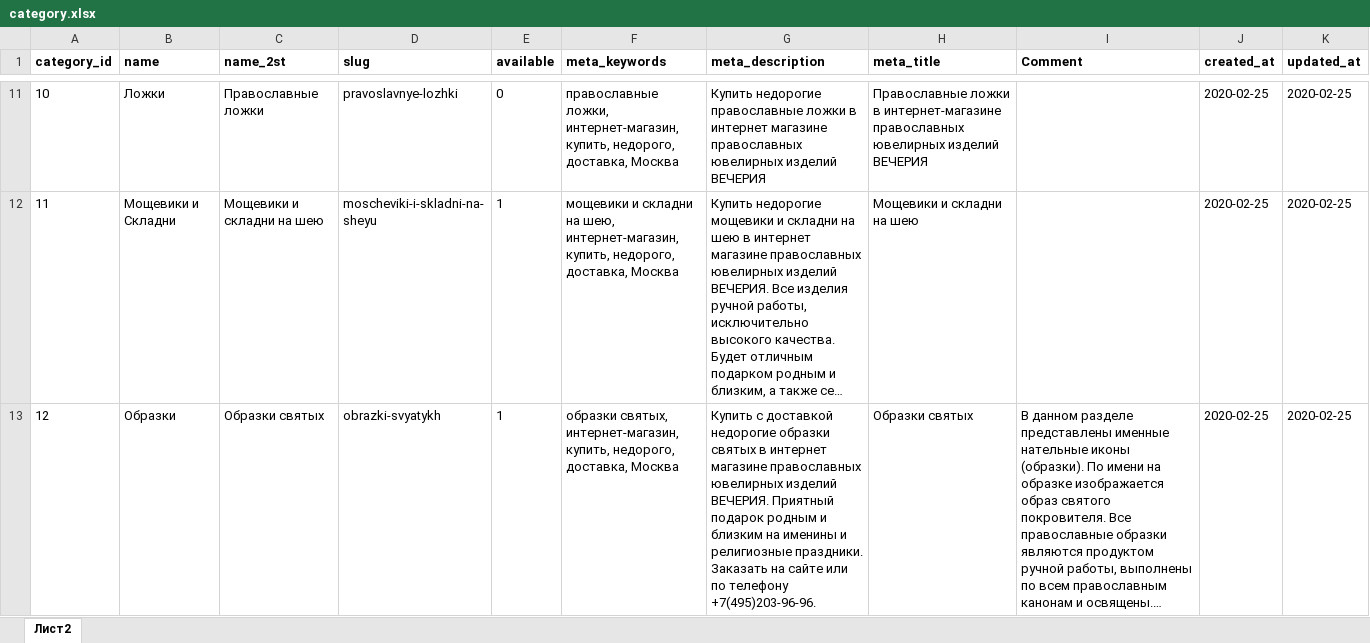
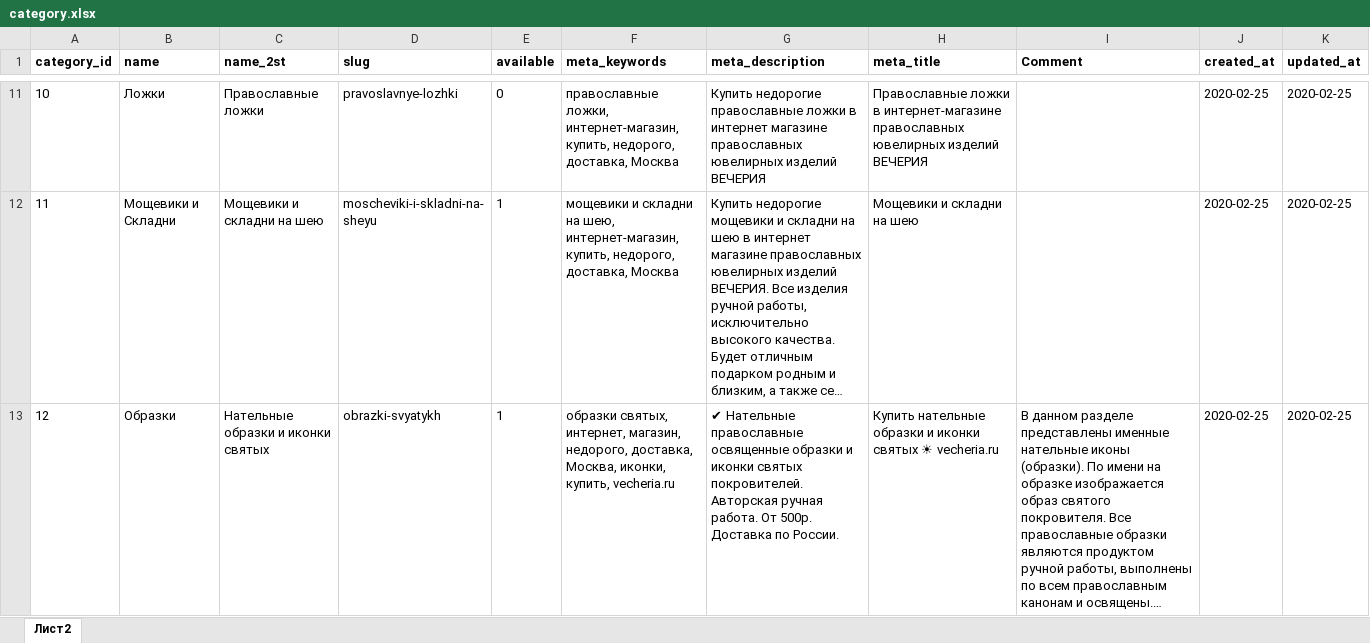
Before and after one commit to stplat/parser, an Excel workbook: update_db/category.xlsx, sheet Лист2, drawn as a sheet; only a part is shown, gaps mark what is left out; long unchanged cells end in …; values as stored, in another font and other column widths than the file's, no borders; conditional formats not drawn; the diff covers the shown part only; the diff names each change by its address in the sheet, - before the commit and + after, or states it on an @@ line.

```diff
--- a/update_db/category.xlsx (sheet Лист2)
+++ b/update_db/category.xlsx (sheet Лист2)
-C13 (name_2st): Образки святых
+C13 (name_2st): Нательные образки и иконки святых
-F13 (meta_keywords): образки святых, интернет-магазин, купить, недорого, доставка, Москва
+F13 (meta_keywords): образки святых, интернет, магазин, недорого, доставка, Москва, иконки, купить, vecheria.ru
-G13 (meta_description): Купить с доставкой недорогие образки святых в интернет магазине православных ювелирных изделий ВЕЧЕРИЯ. Приятный подарок родным и близким на именины и религиозные праздники. Заказать на сайте или по телефону +7(495)203-96-96.
+G13 (meta_description): ✔ Нательные православные освященные образки и иконки святых покровителей. Авторская ручная работа. От 500р. Доставка по России.
-H13 (meta_title): Образки святых
+H13 (meta_title): Купить нательные образки и иконки святых ☀ vecheria.ru
```
Also changed, not shown: 5 edited cells elsewhere in this sheet, update_db/product.xlsx, update_db/семантика.xlsx, 1 other file.
